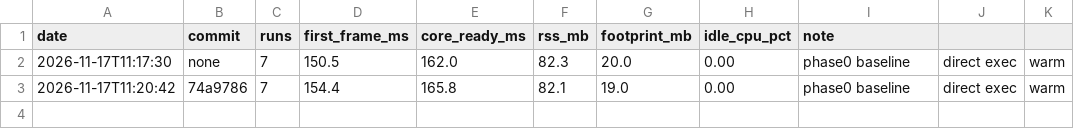
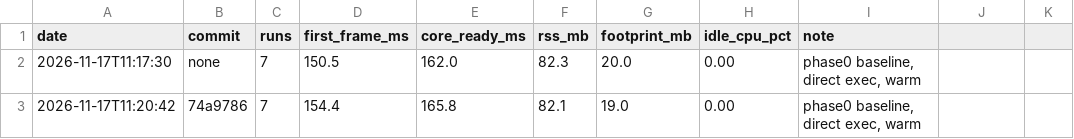
Before and after one commit to f0rknturkoglu/cinma, a CSV file: tools/measurements.csv, drawn as a sheet.

```diff
--- a/tools/measurements.csv
+++ b/tools/measurements.csv
@@ -1,3 +1,3 @@
 date,commit,runs,first_frame_ms,core_ready_ms,rss_mb,footprint_mb,idle_cpu_pct,note
-2026-11-17T11:17:30,none,7,150.5,162.0,82.3,20.0,0.00,phase0 baseline, direct exec, warm
-2026-11-17T11:20:42,74a9786,7,154.4,165.8,82.1,19.0,0.00,phase0 baseline, direct exec, warm
+2026-11-17T11:17:30,none,7,150.5,162.0,82.3,20.0,0.00,"phase0 baseline, direct exec, warm"
+2026-11-17T11:20:42,74a9786,7,154.4,165.8,82.1,19.0,0.00,"phase0 baseline, direct exec, warm"
```
Also changed, not shown: 1 other file.
